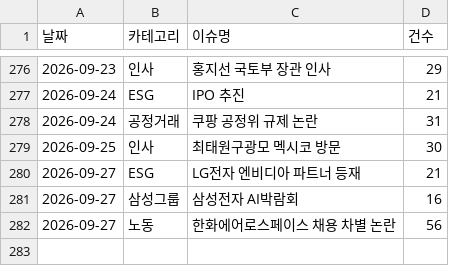
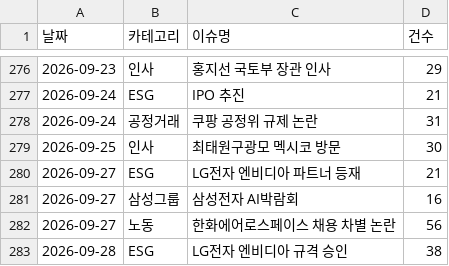
Before and after one commit to jshssysh/news-dashboard, a CSV file: cluster_warnings.csv, drawn as a sheet; only a part is shown, gaps mark what is left out.

```diff
--- a/cluster_warnings.csv
+++ b/cluster_warnings.csv
@@ -282 +282,2 @@
 2026-09-27,노동,한화에어로스페이스 채용 차별 논란,56
+2026-09-28,ESG,LG전자 엔비디아 규격 승인,38
```
Also changed, not shown: member_list.csv, 6 other files.
